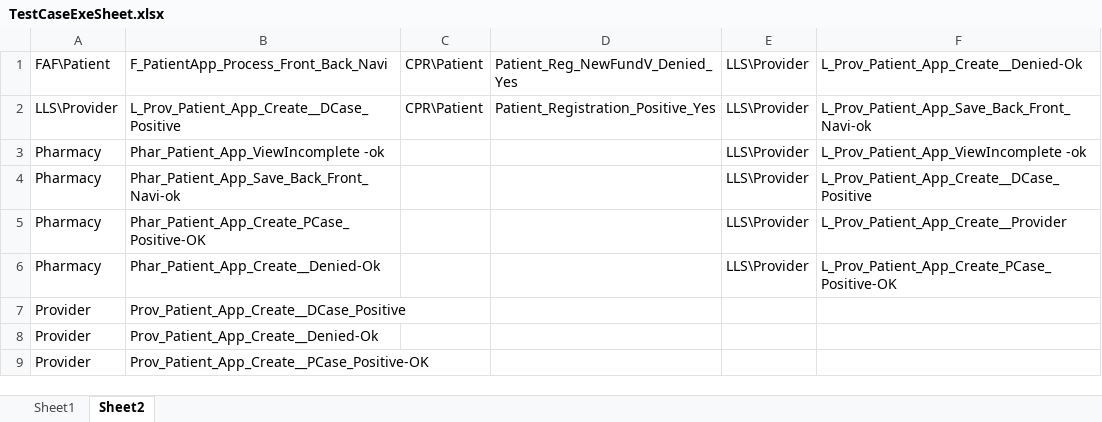
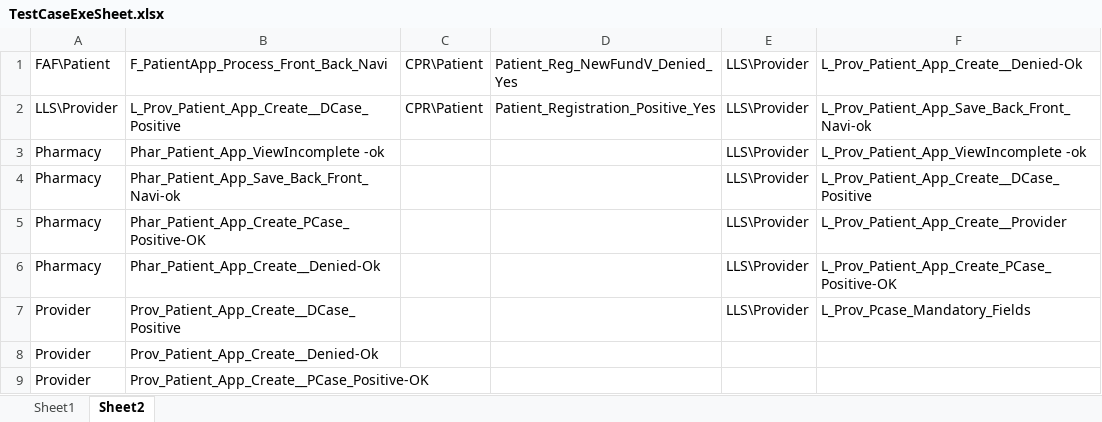
Before and after one commit to sbabupresidency1/fipsar_automation, an Excel workbook: QA/testcases/TestCaseExeSheet.xlsx, sheet Sheet2, drawn as a sheet; only a part is shown; values as stored, in another font and other column widths than the file's, no borders; the diff names each change by its address in the sheet, - before the commit and + after, or states it on an @@ line.

```diff
--- a/QA/testcases/TestCaseExeSheet.xlsx (sheet Sheet2)
+++ b/QA/testcases/TestCaseExeSheet.xlsx (sheet Sheet2)
-E7: (empty)
+E7: LLS\Provider
-F7: (empty)
+F7: L_Prov_Pcase_Mandatory_Fields
```
Also changed, not shown: sheet Sheet1.
